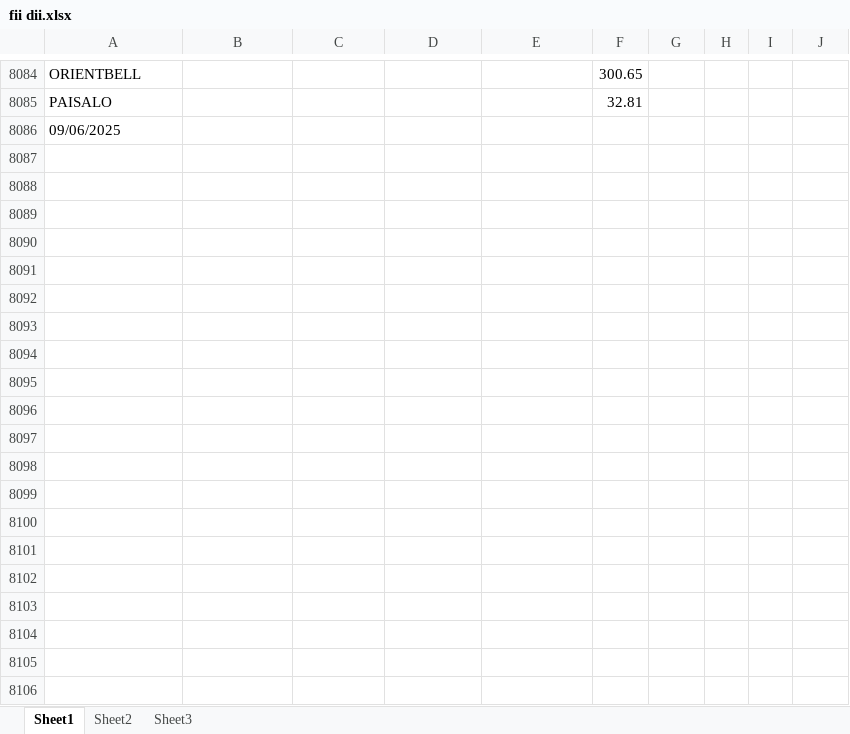
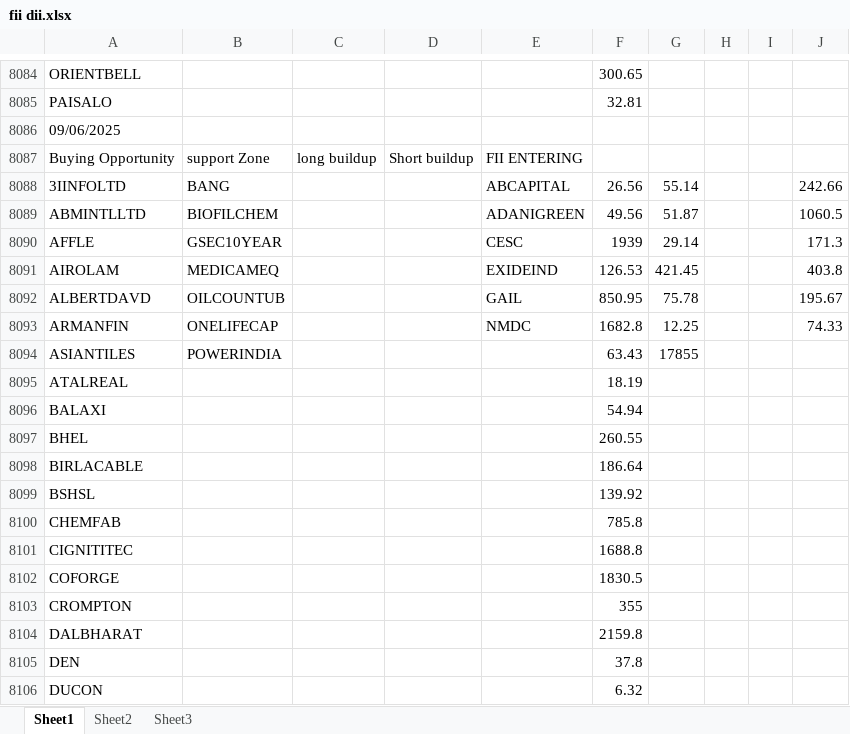
Before and after one commit to amirathor/Story, an Excel workbook: fii dii.xlsx, sheet Sheet1, drawn as a sheet; only a part is shown, gaps mark what is left out; values as stored, in another font and other column widths than the file's, no borders; the diff covers the shown part only; the diff names each change by its address in the sheet, - before the commit and + after, or states it on an @@ line.

```diff
--- a/fii dii.xlsx (sheet Sheet1)
+++ b/fii dii.xlsx (sheet Sheet1)
+row 8087: Buying Opportunity | support Zone | long buildup | Short buildup | FII ENTERING
+row 8088: 3IINFOLTD | BANG |  |  | ABCAPITAL | 26.56 | 55.14 |  |  | 242.66
+row 8089: ABMINTLLTD | BIOFILCHEM |  |  | ADANIGREEN | 49.56 | 51.87 |  |  | 1060.5
+row 8090: AFFLE | GSEC10YEAR |  |  | CESC | 1939 | 29.14 |  |  | 171.3
+row 8091: AIROLAM | MEDICAMEQ |  |  | EXIDEIND | 126.53 | 421.45 |  |  | 403.8
+row 8092: ALBERTDAVD | OILCOUNTUB |  |  | GAIL | 850.95 | 75.78 |  |  | 195.67
+row 8093: ARMANFIN | ONELIFECAP |  |  | NMDC | 1682.8 | 12.25 |  |  | 74.33
+row 8094: ASIANTILES | POWERINDIA |  |  |  | 63.43 | 17855
+row 8095: ATALREAL |  |  |  |  | 18.19
+row 8096: BALAXI |  |  |  |  | 54.94
+row 8097: BHEL |  |  |  |  | 260.55
+row 8098: BIRLACABLE |  |  |  |  | 186.64
+row 8099: BSHSL |  |  |  |  | 139.92
+row 8100: CHEMFAB |  |  |  |  | 785.8
+row 8101: CIGNITITEC |  |  |  |  | 1688.8
+row 8102: COFORGE |  |  |  |  | 1830.5
+row 8103: CROMPTON |  |  |  |  | 355
+row 8104: DALBHARAT |  |  |  |  | 2159.8
+row 8105: DEN |  |  |  |  | 37.8
+row 8106: DUCON |  |  |  |  | 6.32
```
Also changed, not shown: 102 added rows elsewhere in this sheet, fidi.xlsx, 1 other file.
